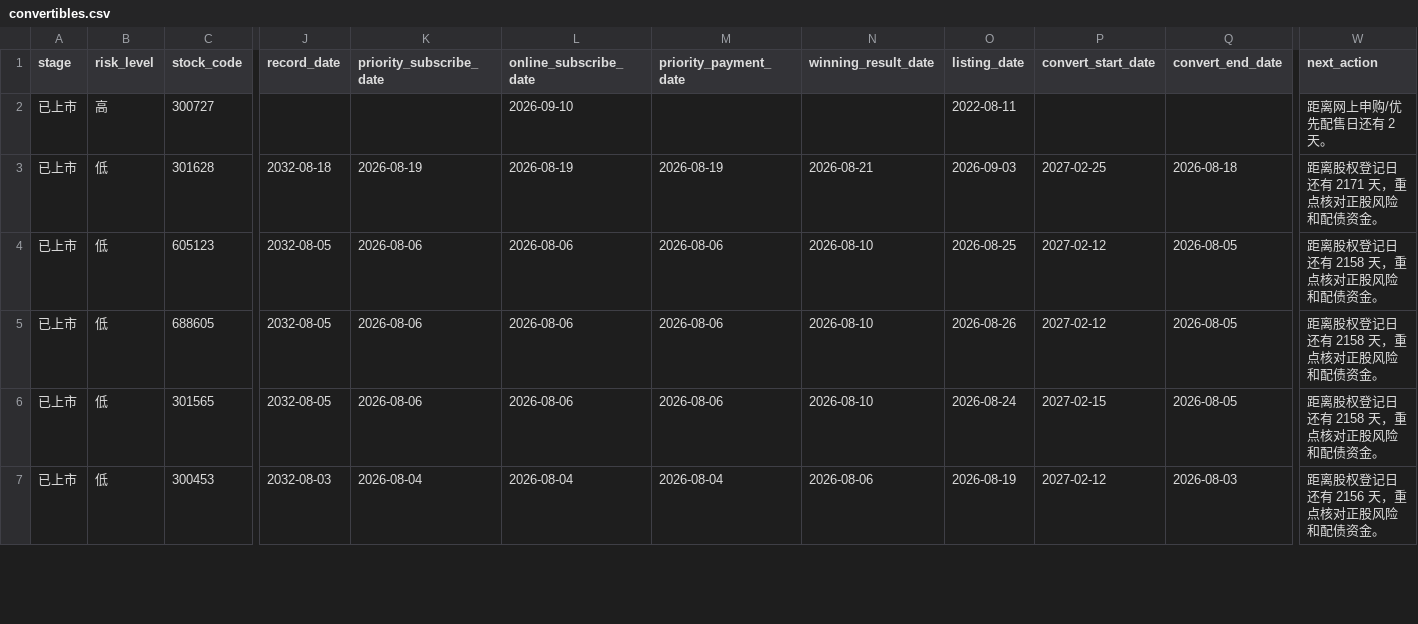
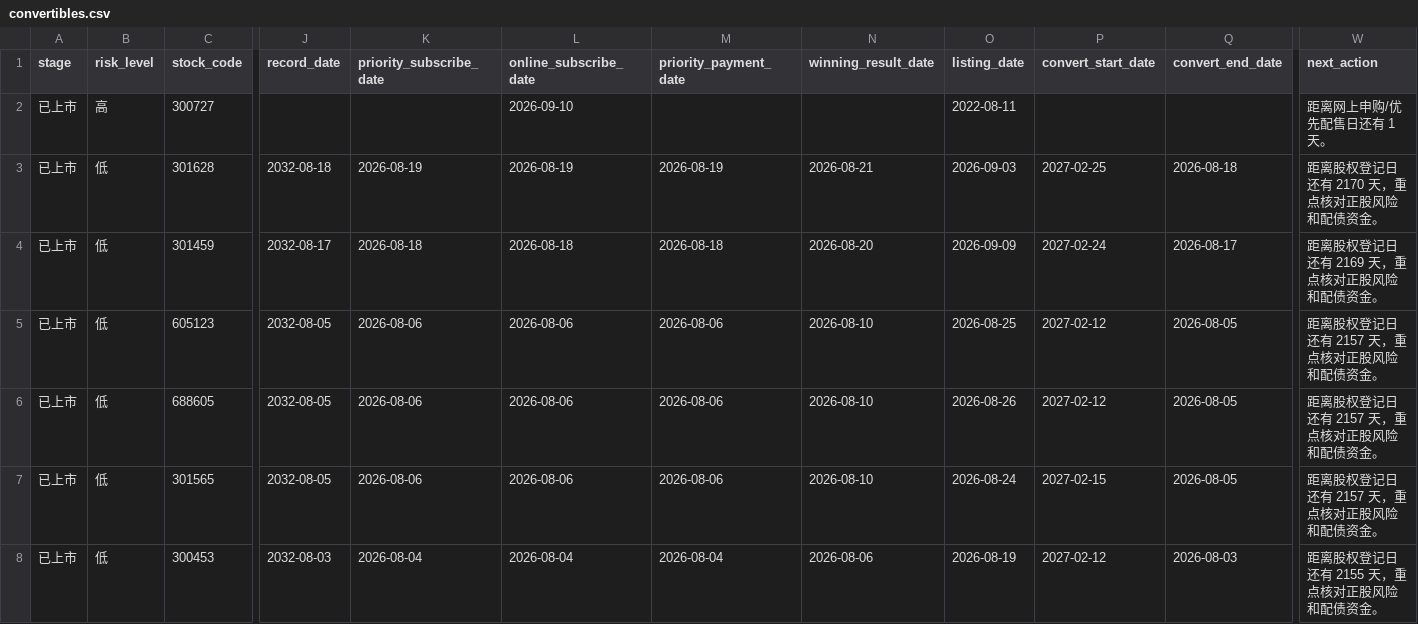
Before and after one commit to Flying-Cabbage/kzzsg, a CSV file: docs/data/convertibles.csv, drawn as a sheet; only a part is shown, gaps mark what is left out; addresses are those after the commit; rows hold the shown columns only; the diff covers the shown part only; the diff names each change by its address in the sheet, - before the commit and + after, or states it on an @@ line.

```diff
--- a/docs/data/convertibles.csv
+++ b/docs/data/convertibles.csv
-W2 (next_action): 距离网上申购/优先配售日还有 2 天。
+W2 (next_action): 距离网上申购/优先配售日还有 1 天。
-W3 (next_action): 距离股权登记日还有 2171 天，重点核对正股风险和配债资金。
+W3 (next_action): 距离股权登记日还有 2170 天，重点核对正股风险和配债资金。
+row 4: 已上市 | 低 | 301459 | 2032-08-17 | 2026-08-18 | 2026-08-18 | 2026-08-18 | 2026-08-20 | 2026-09-09 | 2027-02-24 | 2026-08-17 | 距离股权登记日还有 2169 天，重点核对正股风险和配债资金。
-W5:W7 (next_action): 距离股权登记日还有 2158 天，重点核对正股风险和配债资金。
+W5:W7 (next_action): 距离股权登记日还有 2157 天，重点核对正股风险和配债资金。
-W8 (next_action): 距离股权登记日还有 2156 天，重点核对正股风险和配债资金。
+W8 (next_action): 距离股权登记日还有 2155 天，重点核对正股风险和配债资金。
```
Also changed, not shown: 1 removed row and 141 edited cells elsewhere in this file, 3 other files.
